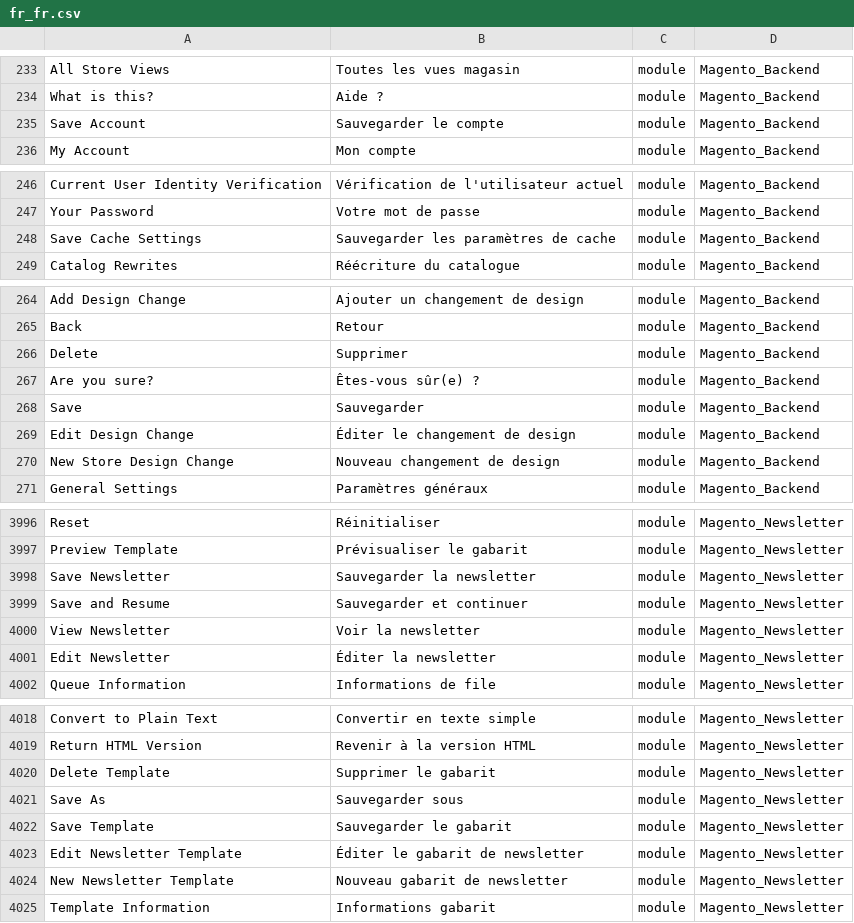
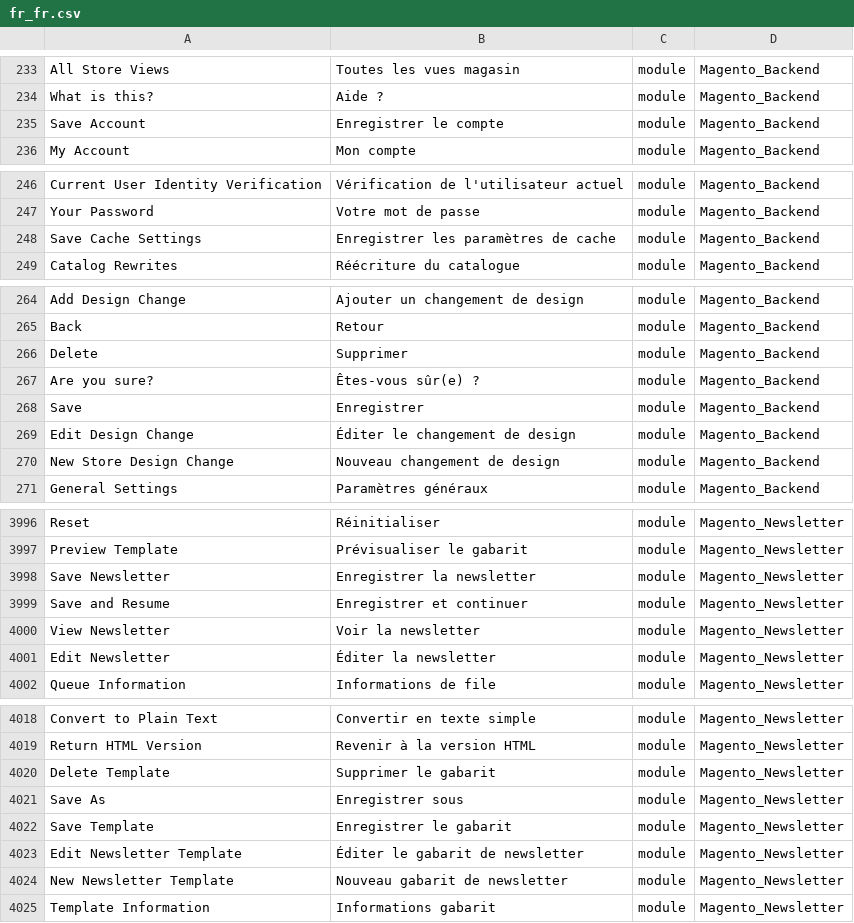
Before and after one commit to lalbert/magento2-fr_fr, a CSV file: fr_fr.csv, drawn as a sheet; only a part is shown, gaps mark what is left out; the diff covers the shown part only.

```diff
--- a/fr_fr.csv
+++ b/fr_fr.csv
@@ -234,3 +234,3 @@ All Store Views,Toutes les vues magasin,module,Magento_Backend
 What is this?,Aide ?,module,Magento_Backend
-Save Account,Sauvegarder le compte,module,Magento_Backend
+Save Account,Enregistrer le compte,module,Magento_Backend
 My Account,Mon compte,module,Magento_Backend
@@ -247,3 +247,3 @@ Current User Identity Verification,Vérification de l'utilisateur actuel,module,
 Your Password,Votre mot de passe,module,Magento_Backend
-Save Cache Settings,Sauvegarder les paramètres de cache,module,Magento_Backend
+Save Cache Settings,Enregistrer les paramètres de cache,module,Magento_Backend
 Catalog Rewrites,Réécriture du catalogue,module,Magento_Backend
@@ -267,3 +267,3 @@ Delete,Supprimer,module,Magento_Backend
 Are you sure?,Êtes-vous sûr(e) ?,module,Magento_Backend
-Save,Sauvegarder,module,Magento_Backend
+Save,Enregistrer,module,Magento_Backend
 Edit Design Change,Éditer le changement de design,module,Magento_Backend
@@ -4030,4 +4030,4 @@ Reset,Réinitialiser,module,Magento_Newsletter
 Preview Template,Prévisualiser le gabarit,module,Magento_Newsletter
-Save Newsletter,Sauvegarder la newsletter,module,Magento_Newsletter
-Save and Resume,Sauvegarder et continuer,module,Magento_Newsletter
+Save Newsletter,Enregistrer la newsletter,module,Magento_Newsletter
+Save and Resume,Enregistrer et continuer,module,Magento_Newsletter
 View Newsletter,Voir la newsletter,module,Magento_Newsletter
@@ -4053,4 +4053,4 @@ Return HTML Version,Revenir à la version HTML,module,Magento_Newsletter
 Delete Template,Supprimer le gabarit,module,Magento_Newsletter
-Save As,Sauvegarder sous,module,Magento_Newsletter
-Save Template,Sauvegarder le gabarit,module,Magento_Newsletter
+Save As,Enregistrer sous,module,Magento_Newsletter
+Save Template,Enregistrer le gabarit,module,Magento_Newsletter
 Edit Newsletter Template,Éditer le gabarit de newsletter,module,Magento_Newsletter
```
Also changed, not shown: 78 edited cells elsewhere in this file, 1 other file.
